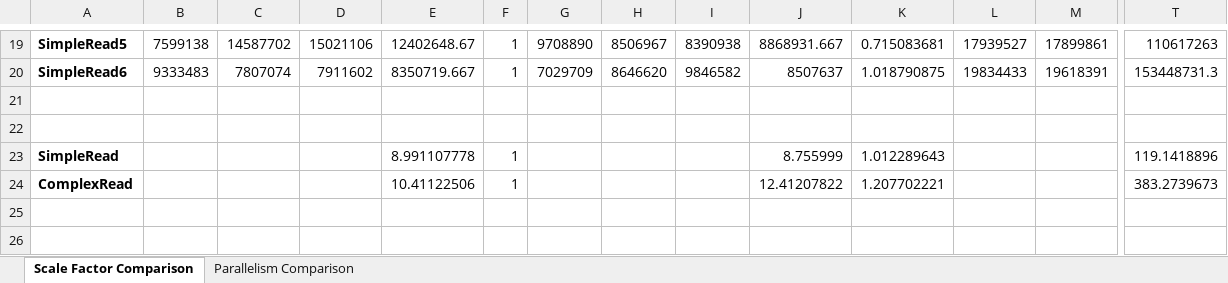
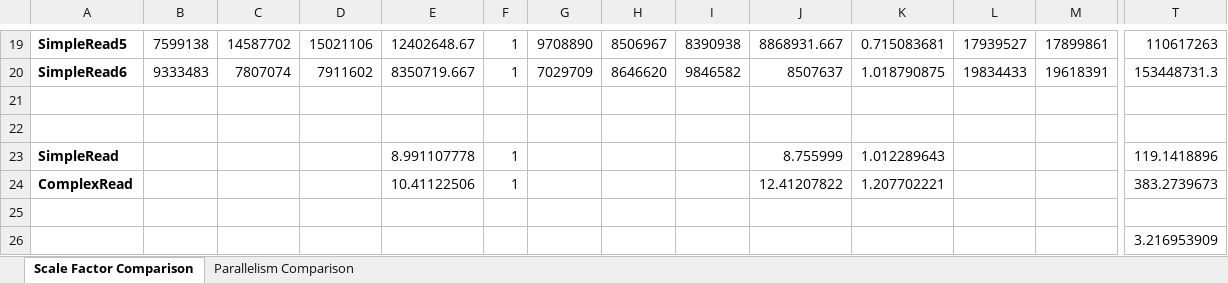
Before and after one commit to cubexy/ldbc_finbench_driver-gradoop_impl, an Excel workbook: benchmarkResults/ResultCalculation.xlsx, sheet Scale Factor Comparison, drawn as a sheet; only a part is shown, gaps mark what is left out; values as stored, in another font and other column widths than the file's, no borders; conditional formats and table styles not drawn; rows hold the shown columns only; the diff names each change by its address in the sheet, - before the commit and + after, or states it on an @@ line.

Commit message:
Update ResultCalculation.xlsx

```diff
--- a/benchmarkResults/ResultCalculation.xlsx (sheet Scale Factor Comparison)
+++ b/benchmarkResults/ResultCalculation.xlsx (sheet Scale Factor Comparison)
+row 25: (empty)
+row 26:  |  |  |  |  |  |  |  |  |  |  |  |  | 3.216953909
```
